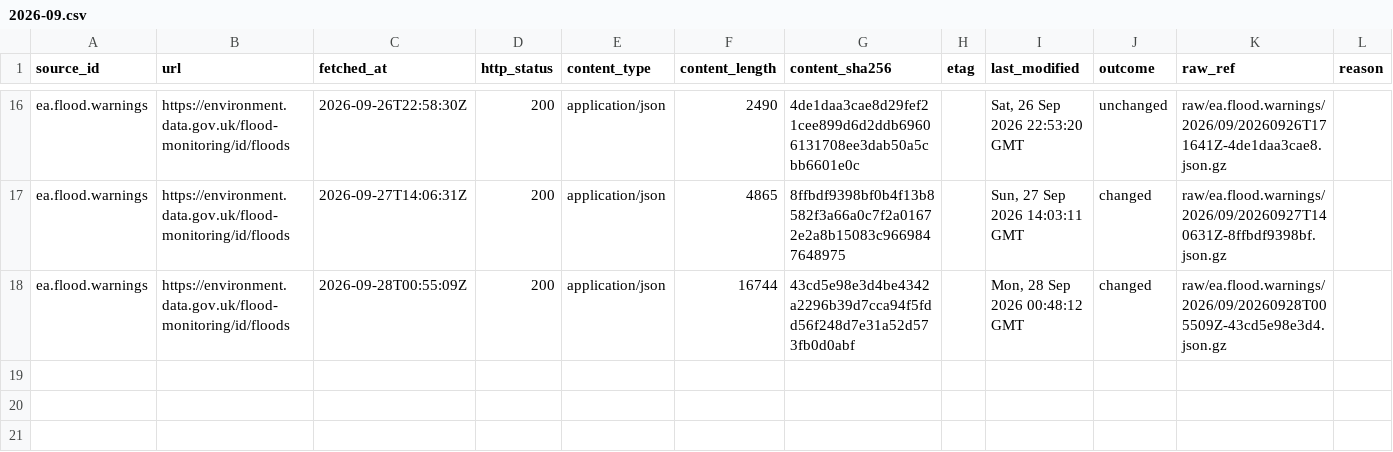
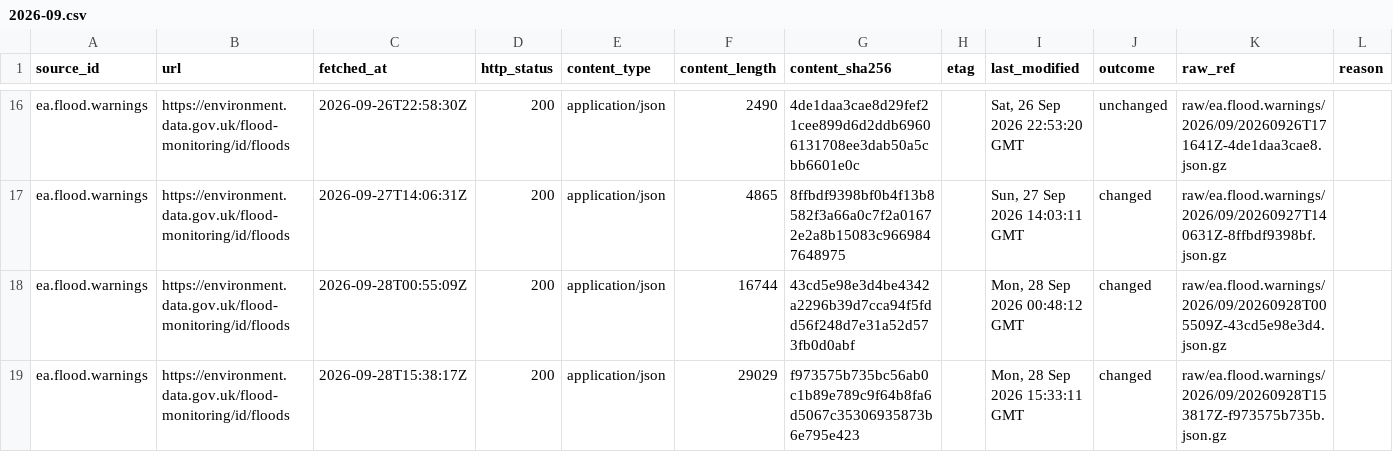
Before and after one commit to q3dresearch/wss-flood-warnings, a CSV file: manifest/ea.flood.warnings/2026-09.csv, drawn as a sheet; only a part is shown, gaps mark what is left out; rows hold the shown columns only; the diff names each change by its address in the sheet, - before the commit and + after, or states it on an @@ line.

```diff
--- a/manifest/ea.flood.warnings/2026-09.csv
+++ b/manifest/ea.flood.warnings/2026-09.csv
+row 19: ea.flood.warnings | https://environment.data.gov.uk/flood-monitoring/id/floods | 2026-09-28T15:38:17Z | 200 | application/json | 29029 | f973575b735bc56ab0c1b89e789c9f64b8fa6d5067c35306935873b6e795e423 |  | Mon, 28 Sep 2026 15:33:11 GMT | changed | raw/ea.flood.warnings/2026/09/20260928T153817Z-f973575b735b.json.gz
```
Also changed, not shown: 2 other files.
